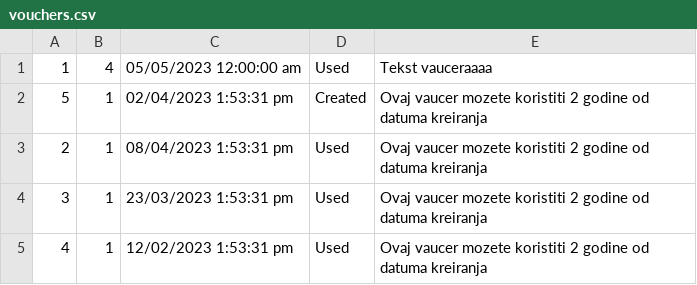
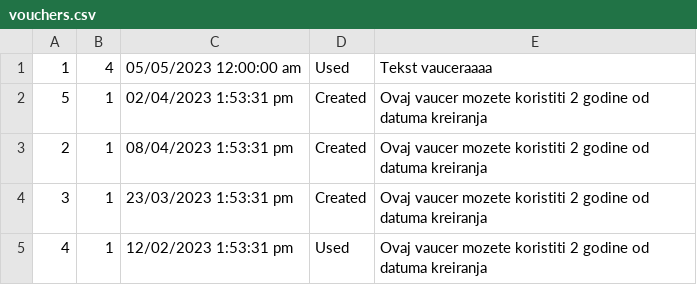
Before and after one commit to urosjevtic/SIMS-project, a CSV file: InitialProject/InitialProject/Resources/Data/vouchers.csv, drawn as a sheet.

```diff
--- a/InitialProject/InitialProject/Resources/Data/vouchers.csv
+++ b/InitialProject/InitialProject/Resources/Data/vouchers.csv
@@ -2,4 +2,4 @@
 5|1|02/04/2023 1:53:31 pm|Created|Ovaj vaucer mozete koristiti 2 godine od datuma kreiranja
-2|1|08/04/2023 1:53:31 pm|Used|Ovaj vaucer mozete koristiti 2 godine od datuma kreiranja
-3|1|23/03/2023 1:53:31 pm|Used|Ovaj vaucer mozete koristiti 2 godine od datuma kreiranja
+2|1|08/04/2023 1:53:31 pm|Created|Ovaj vaucer mozete koristiti 2 godine od datuma kreiranja
+3|1|23/03/2023 1:53:31 pm|Created|Ovaj vaucer mozete koristiti 2 godine od datuma kreiranja
 4|1|12/02/2023 1:53:31 pm|Used|Ovaj vaucer mozete koristiti 2 godine od datuma kreiranja
```
Also changed, not shown: InitialProject/InitialProject/Resources/Data/checkPoints.csv, 9 other files.
